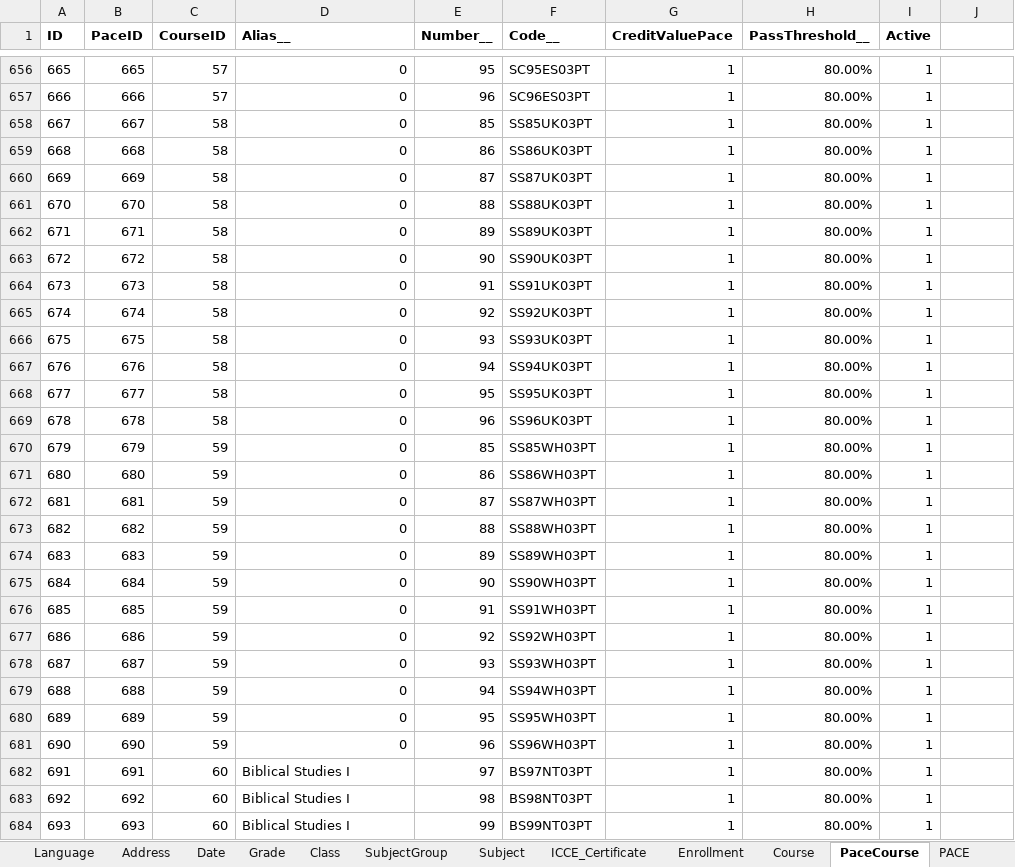
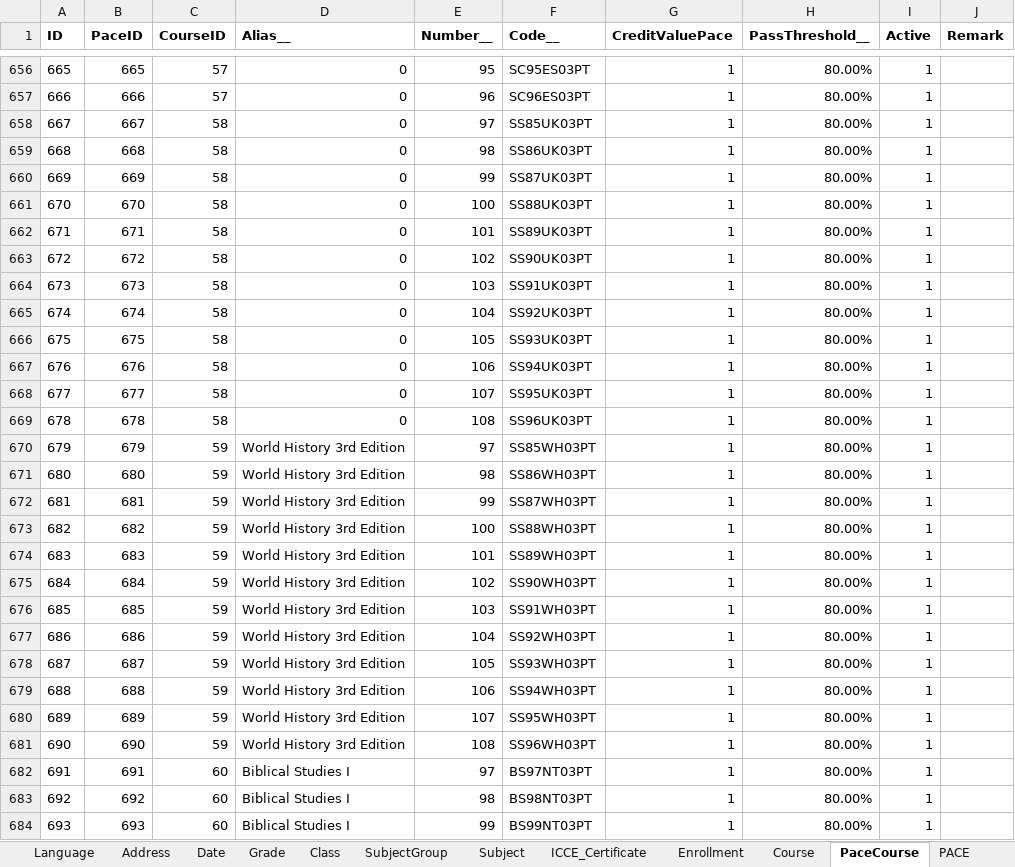
Before and after one commit to yartow/DatabACE, an Excel workbook: 01. Data/db.xlsx, sheet PaceCourse, drawn as a sheet; only a part is shown, gaps mark what is left out; values as stored, in another font and other column widths than the file's, no borders; the diff covers the shown part only; the diff names each change by its address in the sheet, - before the commit and + after, or states it on an @@ line.

Commit message:
Updated Excel file
Some of the new ICCE packages have been updated.
Also added new column for ICCE Alias and another Alias, to add an extra layer of granularity

```diff
--- a/01. Data/db.xlsx (sheet PaceCourse)
+++ b/01. Data/db.xlsx (sheet PaceCourse)
-J1: (empty)
+J1: Remark
-E658 (Number__): 85
+E658 (Number__): 97
-E659 (Number__): 86
+E659 (Number__): 98
-E660 (Number__): 87
+E660 (Number__): 99
-E661 (Number__): 88
+E661 (Number__): 100
-E662 (Number__): 89
+E662 (Number__): 101
-E663 (Number__): 90
+E663 (Number__): 102
-E664 (Number__): 91
+E664 (Number__): 103
-E665 (Number__): 92
+E665 (Number__): 104
-E666 (Number__): 93
+E666 (Number__): 105
-E667 (Number__): 94
+E667 (Number__): 106
-E668 (Number__): 95
+E668 (Number__): 107
-E669 (Number__): 96
+E669 (Number__): 108
-D670:D681 (Alias__): 0
+D670:D681 (Alias__): World History 3rd Edition
-E670 (Number__): 85
+E670 (Number__): 97
-E671 (Number__): 86
+E671 (Number__): 98
-E672 (Number__): 87
+E672 (Number__): 99
-E673 (Number__): 88
+E673 (Number__): 100
-E674 (Number__): 89
+E674 (Number__): 101
-E675 (Number__): 90
+E675 (Number__): 102
-E676 (Number__): 91
+E676 (Number__): 103
-E677 (Number__): 92
+E677 (Number__): 104
-E678 (Number__): 93
+E678 (Number__): 105
-E679 (Number__): 94
+E679 (Number__): 106
-E680 (Number__): 95
+E680 (Number__): 107
-E681 (Number__): 96
+E681 (Number__): 108
```
Also changed, not shown: 3 edited cells and cell formats elsewhere in this sheet, sheet PACE, sheet Course, sheet Person, sheet Enrollment, formulas that keep their value, hidden cells, 2 other files.
